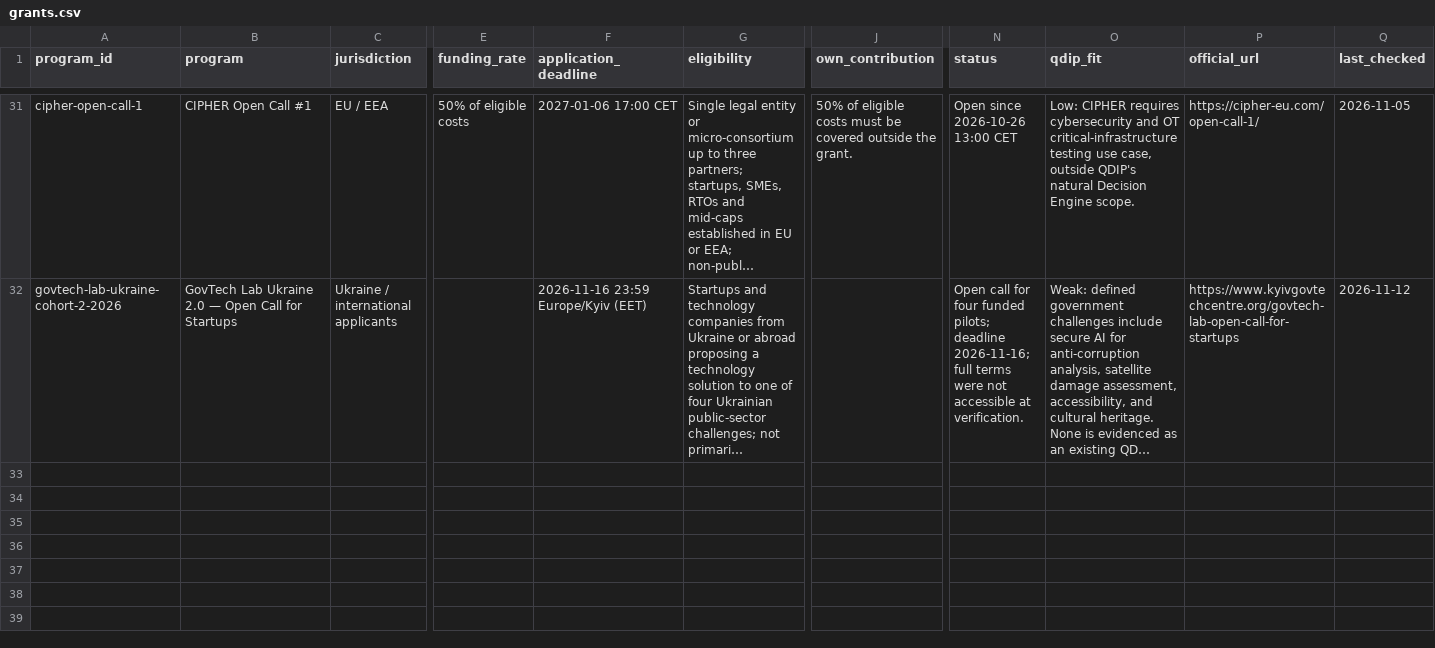
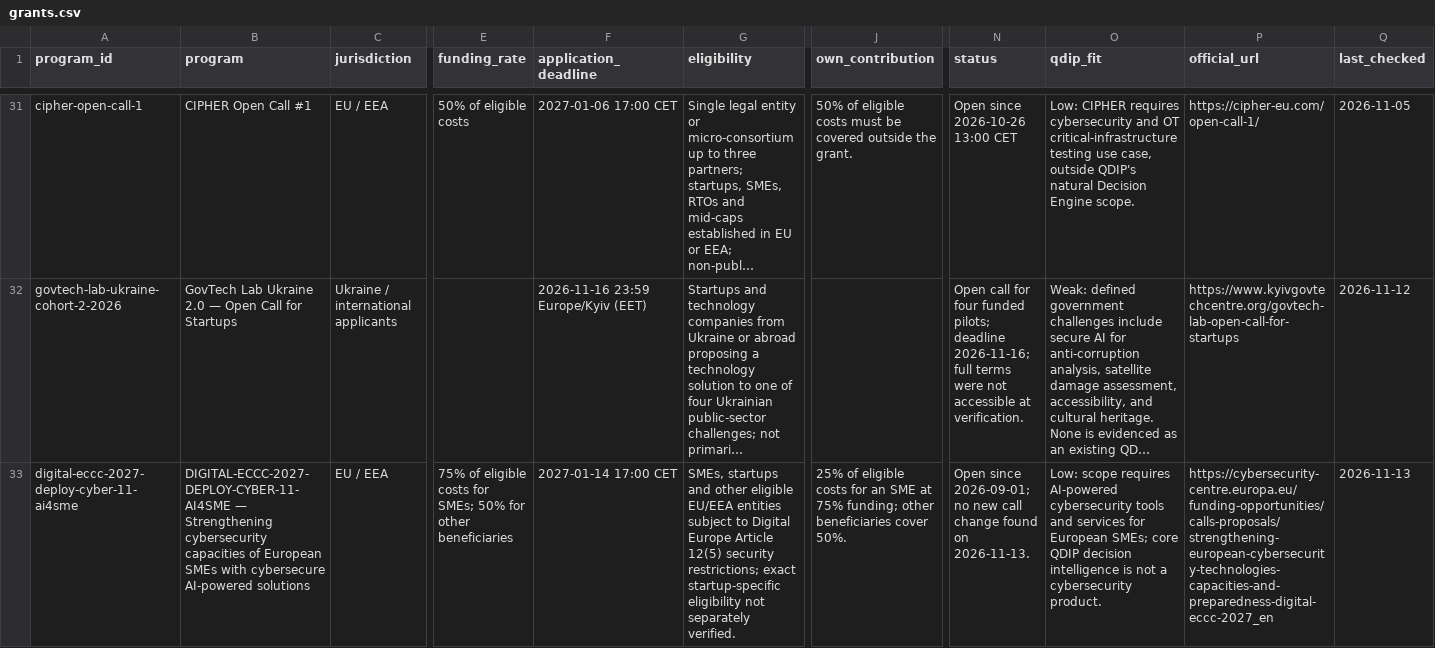
Before and after one commit to qdip-ai/qdip-docs, a CSV file: research/grants.csv, drawn as a sheet; only a part is shown, gaps mark what is left out; long unchanged cells end in …; rows hold the shown columns only; the diff names each change by its address in the sheet, - before the commit and + after, or states it on an @@ line.

```diff
--- a/research/grants.csv
+++ b/research/grants.csv
+row 33: digital-eccc-2027-deploy-cyber-11-ai4sme | DIGITAL-ECCC-2027-DEPLOY-CYBER-11-AI4SME — Strengthening cybersecurity capacities of European SMEs with cybersecure AI-powered solutions | EU / EEA | 75% of eligible costs for SMEs; 50% for other beneficiaries | 2027-01-14 17:00 CET | SMEs, startups and other eligible EU/EEA entities subject to Digital Europe Article 12(5) security restrictions; exact startup-specific eligibility not separately verified. | 25% of eligible costs for an SME at 75% funding; other beneficiaries cover 50%. | Open since 2026-09-01; no new call change found on 2026-11-13. | Low: scope requires AI-powered cybersecurity tools and services for European SMEs; core QDIP decision intelligence is not a cybersecurity product. | https://cybersecurity-centre.europa.eu/funding-opportunities/calls-proposals/strengthening-european-cybersecurity-technologies-capacities-and-preparedness-digital-eccc-2027_en | 2026-11-13
```
Also changed, not shown: research/papers.csv.
